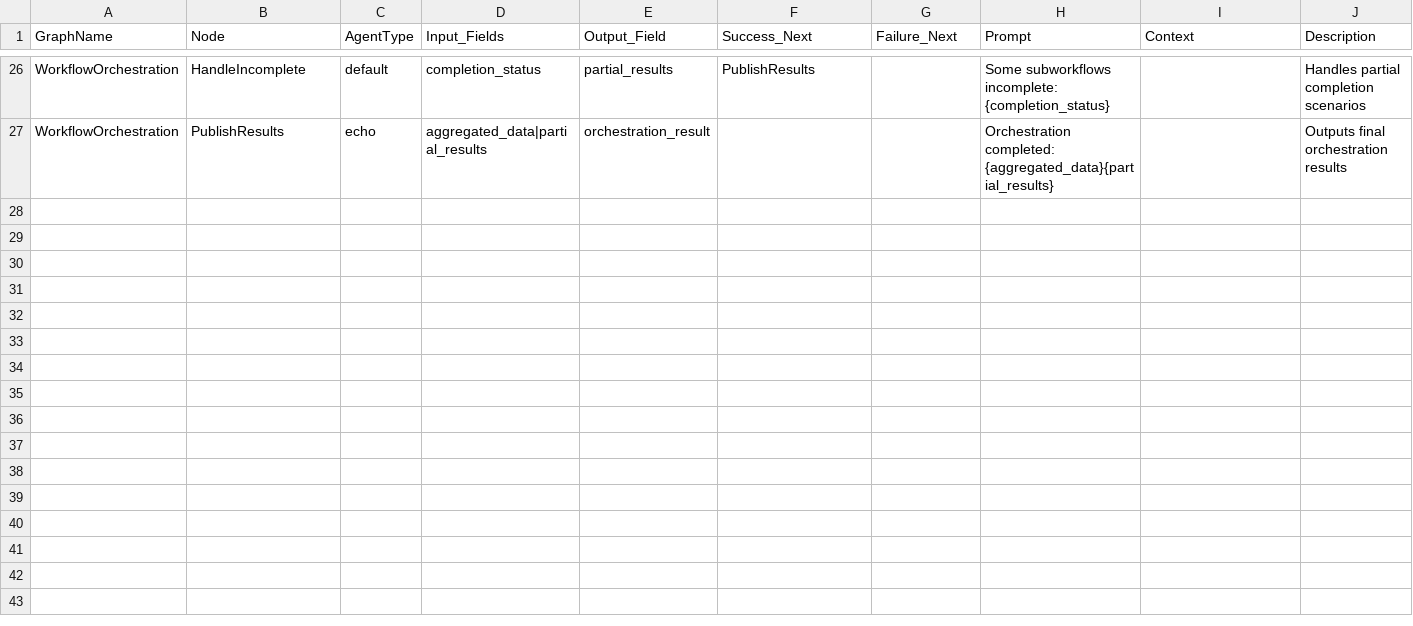
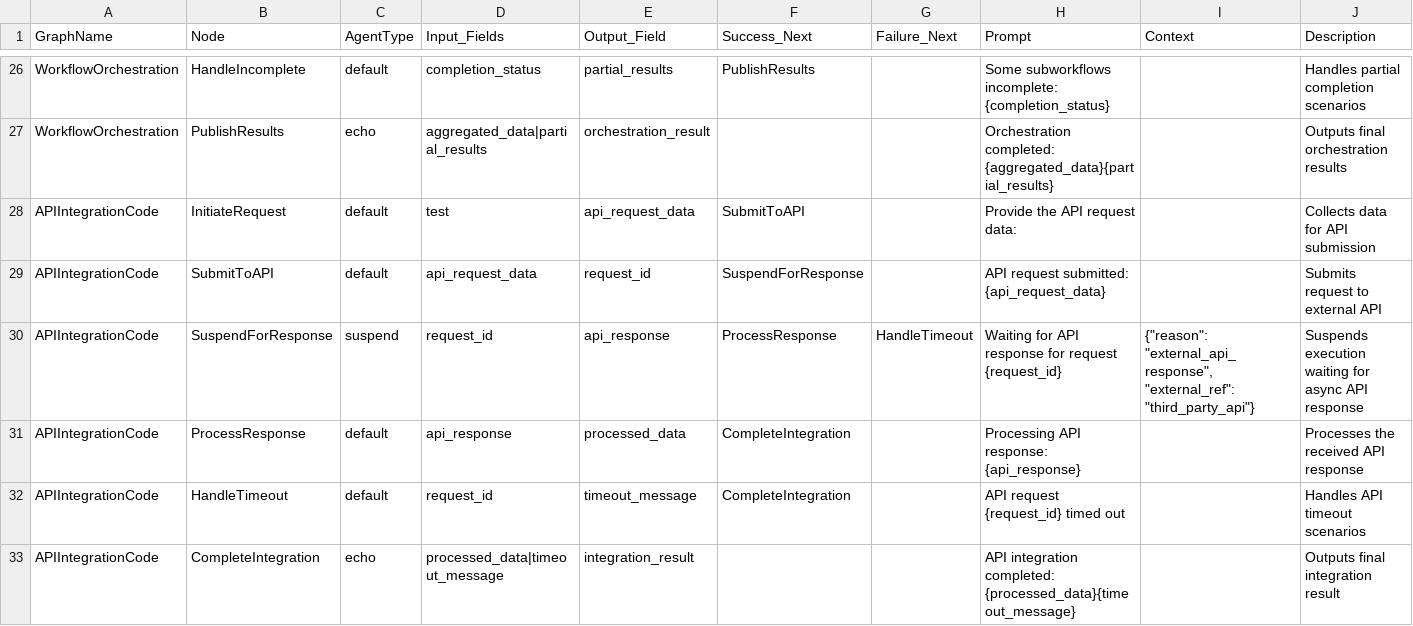
Before and after one commit to jwwelbor/AgentMap, a CSV file: examples/suspend_agent_examples.csv, drawn as a sheet; only a part is shown, gaps mark what is left out; the diff names each change by its address in the sheet, - before the commit and + after, or states it on an @@ line.

```diff
--- a/examples/suspend_agent_examples.csv
+++ b/examples/suspend_agent_examples.csv
+row 28: APIIntegrationCode | InitiateRequest | default | test | api_request_data | SubmitToAPI |  | Provide the API request data: |  | Collects data for API submission
+row 29: APIIntegrationCode | SubmitToAPI | default | api_request_data | request_id | SuspendForResponse |  | API request submitted: {api_request_data} |  | Submits request to external API
+row 30: APIIntegrationCode | SuspendForResponse | suspend | request_id | api_response | ProcessResponse | HandleTimeout | Waiting for API response for request {request_id} | {"reason": "external_api_response", "external_ref": "third_party_api"} | Suspends execution waiting for async API response
+row 31: APIIntegrationCode | ProcessResponse | default | api_response | processed_data | CompleteIntegration |  | Processing API response: {api_response} |  | Processes the received API response
+row 32: APIIntegrationCode | HandleTimeout | default | request_id | timeout_message | CompleteIntegration |  | API request {request_id} timed out |  | Handles API timeout scenarios
+row 33: APIIntegrationCode | CompleteIntegration | echo | processed_data|timeout_message | integration_result |  |  | API integration completed: {processed_data}{timeout_message} |  | Outputs final integration result
```
Also changed, not shown: 55 other files.
